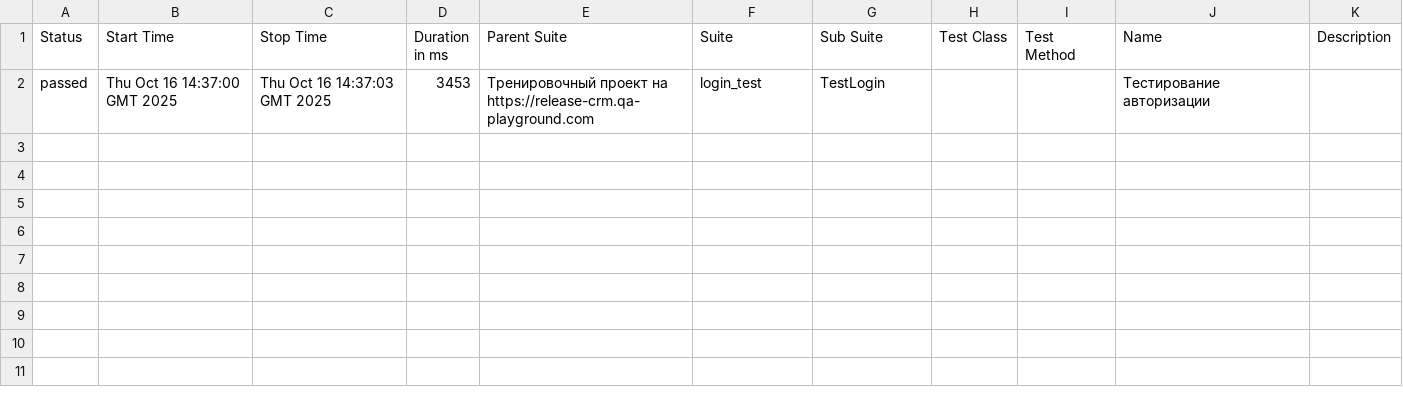
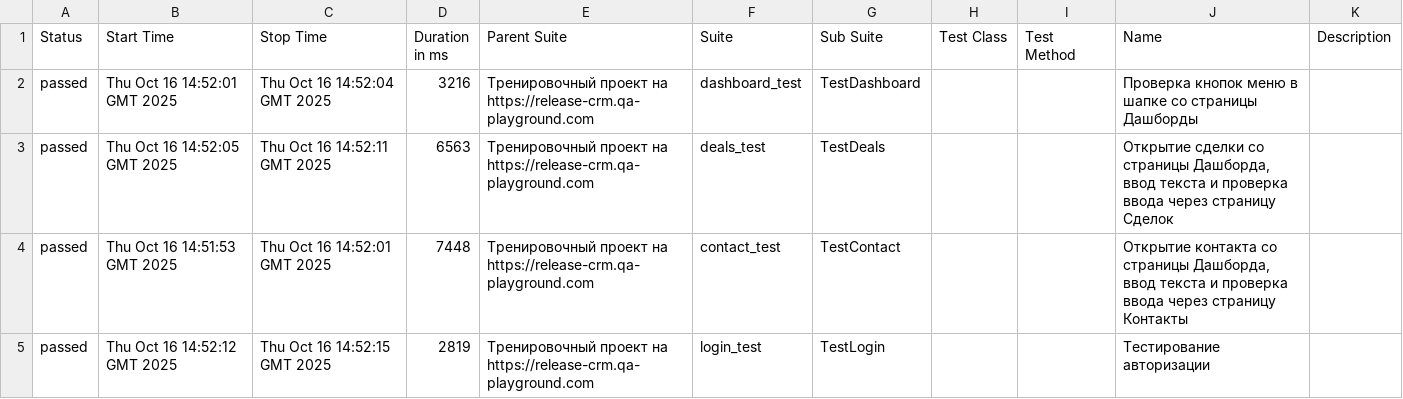
Before and after one commit to yaroslav1171717/Page_Object_Model_DZ, a CSV file: data/suites.csv, drawn as a sheet.

```diff
--- a/data/suites.csv
+++ b/data/suites.csv
@@ -1,2 +1,5 @@
 "Status","Start Time","Stop Time","Duration in ms","Parent Suite","Suite","Sub Suite","Test Class","Test Method","Name","Description"
-"passed","Thu Oct 16 14:37:00 GMT 2025","Thu Oct 16 14:37:03 GMT 2025","3453","Тренировочный проект на https://release-crm.qa-playground.com","login_test","TestLogin","","","Тестирование авторизации",""
+"passed","Thu Oct 16 14:52:01 GMT 2025","Thu Oct 16 14:52:04 GMT 2025","3216","Тренировочный проект на https://release-crm.qa-playground.com","dashboard_test","TestDashboard","","","Проверка кнопок меню в шапке со страницы Дашборды",""
+"passed","Thu Oct 16 14:52:05 GMT 2025","Thu Oct 16 14:52:11 GMT 2025","6563","Тренировочный проект на https://release-crm.qa-playground.com","deals_test","TestDeals","","","Открытие сделки со страницы Дашборда, ввод текста и проверка ввода через страницу Сделок",""
+"passed","Thu Oct 16 14:51:53 GMT 2025","Thu Oct 16 14:52:01 GMT 2025","7448","Тренировочный проект на https://release-crm.qa-playground.com","contact_test","TestContact","","","Открытие контакта со страницы Дашборда, ввод текста и проверка ввода через страницу Контакты",""
+"passed","Thu Oct 16 14:52:12 GMT 2025","Thu Oct 16 14:52:15 GMT 2025","2819","Тренировочный проект на https://release-crm.qa-playground.com","login_test","TestLogin","","","Тестирование авторизации",""
```
Also changed, not shown: 27 other files.
